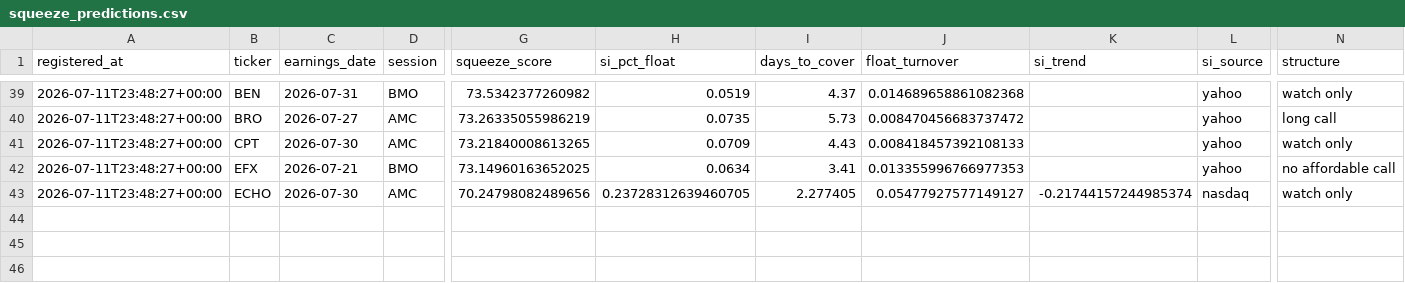
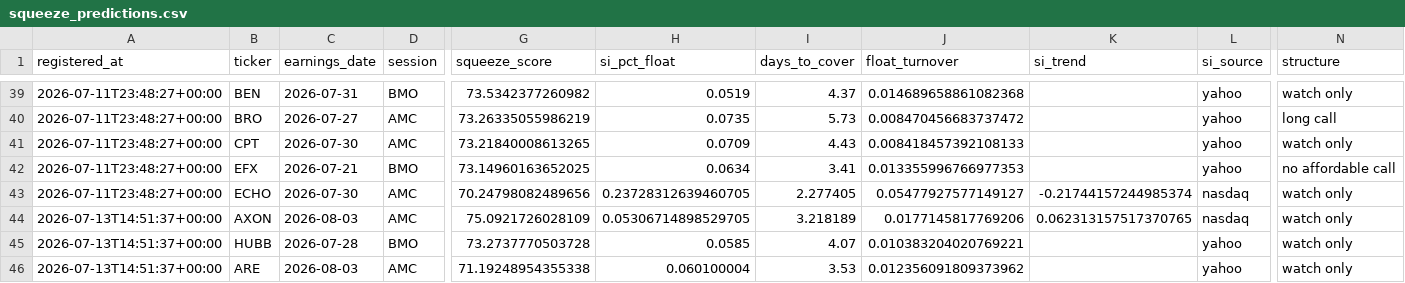
Before and after one commit to pykerl/earnings_trade_engine, a CSV file: log/squeeze_predictions.csv, drawn as a sheet; only a part is shown, gaps mark what is left out; rows hold the shown columns only; the diff names each change by its address in the sheet, - before the commit and + after, or states it on an @@ line.

```diff
--- a/log/squeeze_predictions.csv
+++ b/log/squeeze_predictions.csv
+row 44: 2026-07-13T14:51:37+00:00 | AXON | 2026-08-03 | AMC | 75.0921726028109 | 0.05306714898529705 | 3.218189 | 0.0177145817769206 | 0.062313157517370765 | nasdaq | watch only
+row 45: 2026-07-13T14:51:37+00:00 | HUBB | 2026-07-28 | BMO | 73.2737770503728 | 0.0585 | 4.07 | 0.010383204020769221 |  | yahoo | watch only
+row 46: 2026-07-13T14:51:37+00:00 | ARE | 2026-08-03 | AMC | 71.19248954355338 | 0.060100004 | 3.53 | 0.012356091809373962 |  | yahoo | watch only
```
Also changed, not shown: log/predictions.csv.
